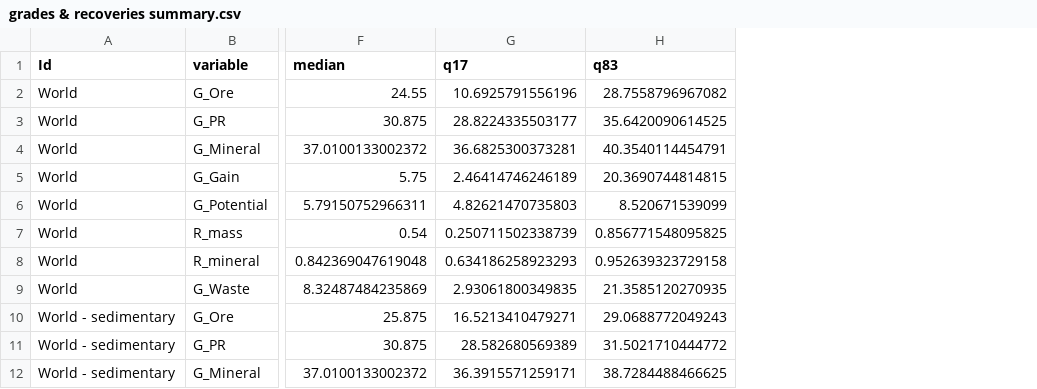
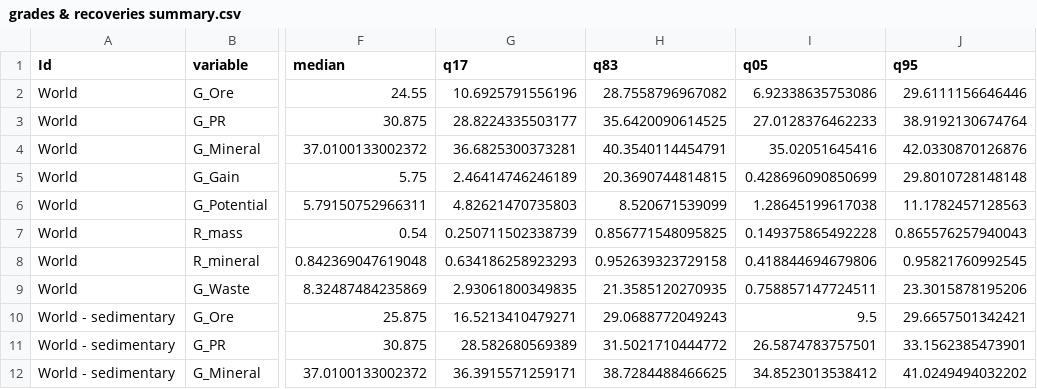
Before and after one commit to shchipts/PR-resource-use-efficiency-paper, a CSV file: bin/grades & recoveries summary.csv, drawn as a sheet; only a part is shown, gaps mark what is left out; the diff names each change by its address in the sheet, - before the commit and + after, or states it on an @@ line.

```diff
--- a/bin/grades & recoveries summary.csv
+++ b/bin/grades & recoveries summary.csv
+column I (q05), rows 2-12: 6.92338635753086 | 27.0128376462233 | 35.02051645416 | 0.428696090850699 | 1.28645199617038 | 0.149375865492228 | 0.418844694679806 | 0.758857147724511 | 9.5 | 26.5874783757501 | 34.8523013538412
+column J (q95), rows 2-12: 29.6111156646446 | 38.9192130674764 | 42.0330870126876 | 29.8010728148148 | 11.1782457128563 | 0.865576257940043 | 0.95821760992545 | 23.3015878195206 | 29.6657501342421 | 33.1562385473901 | 41.0249494032202
```
Also changed, not shown: 3 other files.
